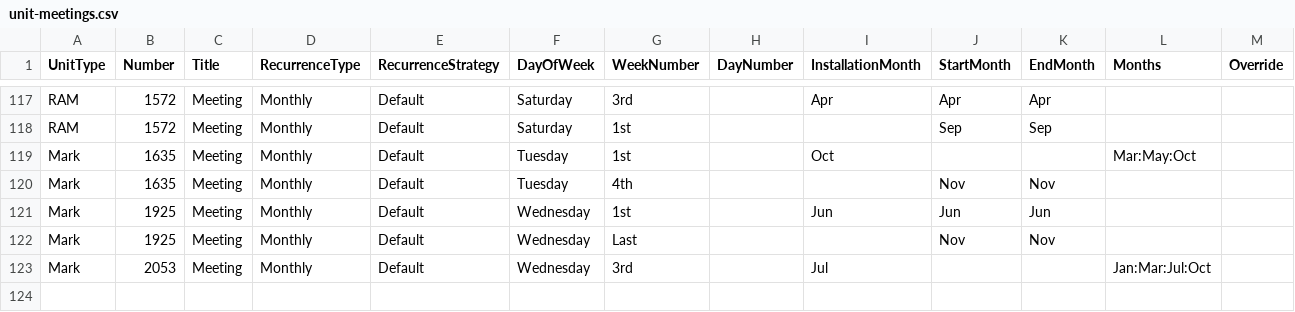
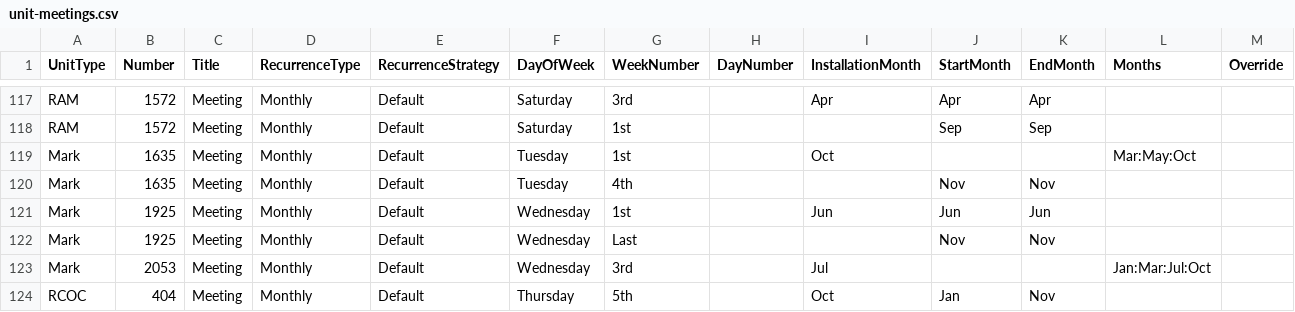
Before and after one commit to webpurity-dev/masonic-calendar, a CSV file: document/data/unit-meetings.csv, drawn as a sheet; only a part is shown, gaps mark what is left out; the diff names each change by its address in the sheet, - before the commit and + after, or states it on an @@ line.

```diff
--- a/document/data/unit-meetings.csv
+++ b/document/data/unit-meetings.csv
+row 124: RCOC | 404 | Meeting | Monthly | Default | Thursday | 5th |  | Oct | Jan | Nov
```
Also changed, not shown: 16 other files.
